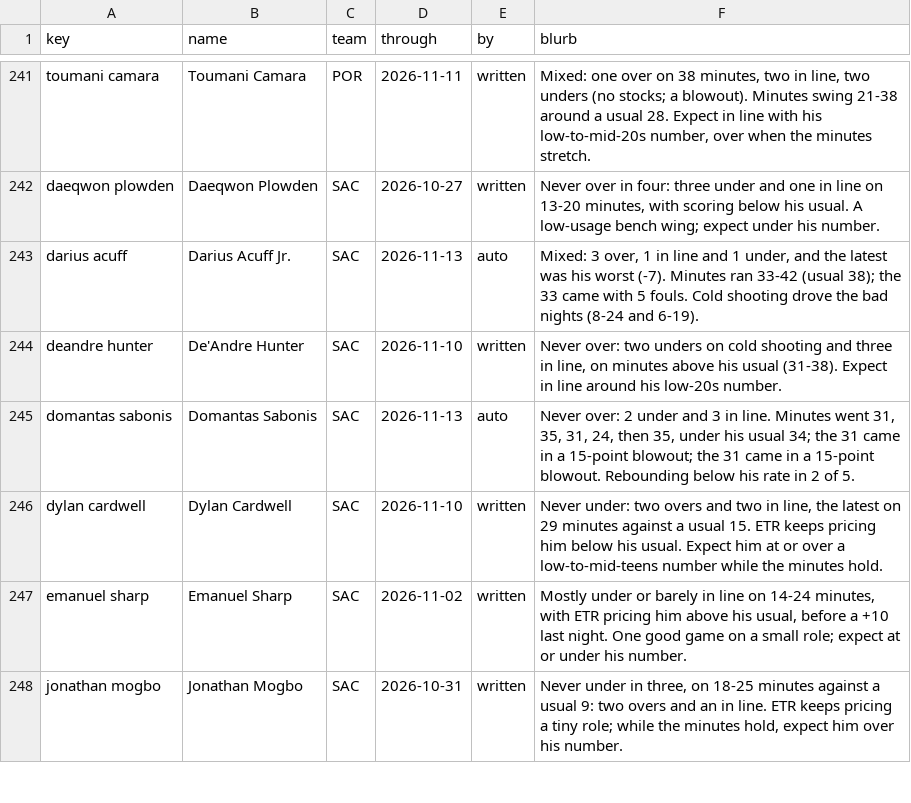
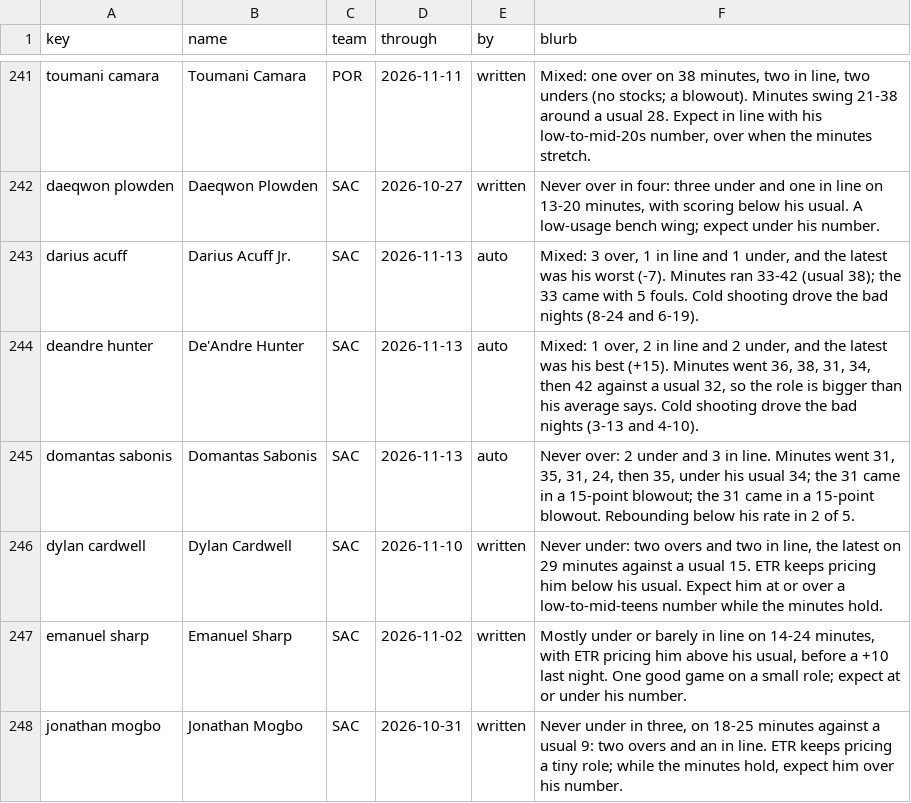
Before and after one commit to JonBoyBeats/br_rankings, a CSV file: analysis/nba/form.csv, drawn as a sheet; only a part is shown, gaps mark what is left out; the diff covers the shown part only.

Commit message:
NBA daily: Recent notes through 2026-11-14

```diff
--- a/analysis/nba/form.csv
+++ b/analysis/nba/form.csv
@@ -243,3 +243,3 @@ daeqwon plowden,Daeqwon Plowden,SAC,2026-10-27,written,"Never over in four: thre
 darius acuff,Darius Acuff Jr.,SAC,2026-11-13,auto,"Mixed: 3 over, 1 in line and 1 under, and the latest was his worst (-7). Minutes ran 33-42 (usual 38); the 33 came with 5 fouls. Cold shooting drove the bad nights (8-24 and 6-19)."
-deandre hunter,De'Andre Hunter,SAC,2026-11-10,written,"Never over: two unders on cold shooting and three in line, on minutes above his usual (31-38). Expect in line around his low-20s number."
+deandre hunter,De'Andre Hunter,SAC,2026-11-13,auto,"Mixed: 1 over, 2 in line and 2 under, and the latest was his best (+15). Minutes went 36, 38, 31, 34, then 42 against a usual 32, so the role is bigger than his average says. Cold shooting drove the bad nights (3-13 and 4-10)."
 domantas sabonis,Domantas Sabonis,SAC,2026-11-13,auto,"Never over: 2 under and 3 in line. Minutes went 31, 35, 31, 24, then 35, under his usual 34; the 31 came in a 15-point blowout; the 31 came in a 15-point blowout. Rebounding below his rate in 2 of 5."
```
Also changed, not shown: 54 edited cells elsewhere in this file, analysis/nba/takes/2026-11-15_recent.csv, 2 other files.
